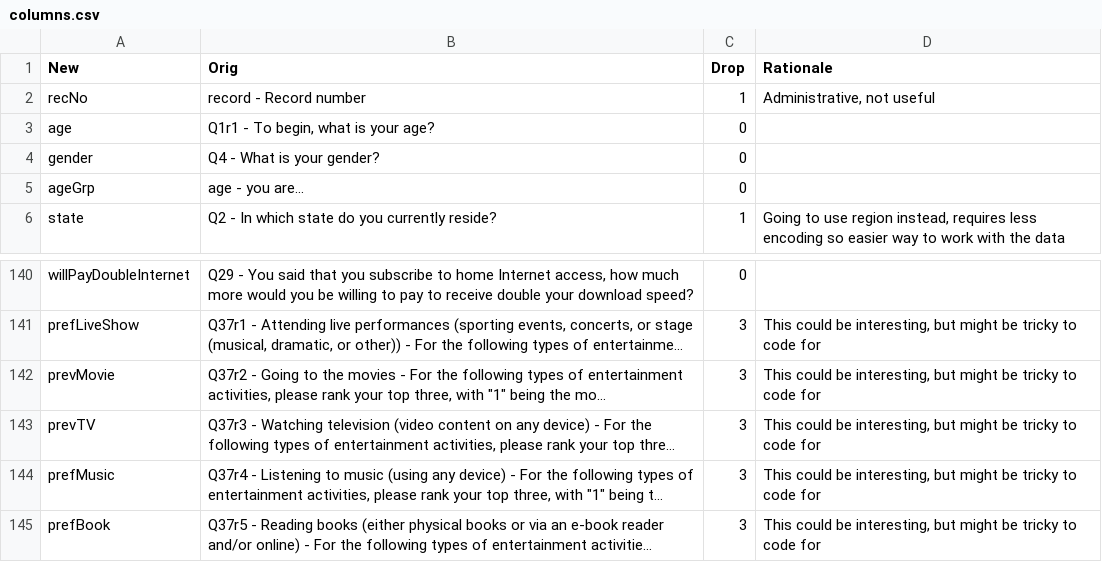
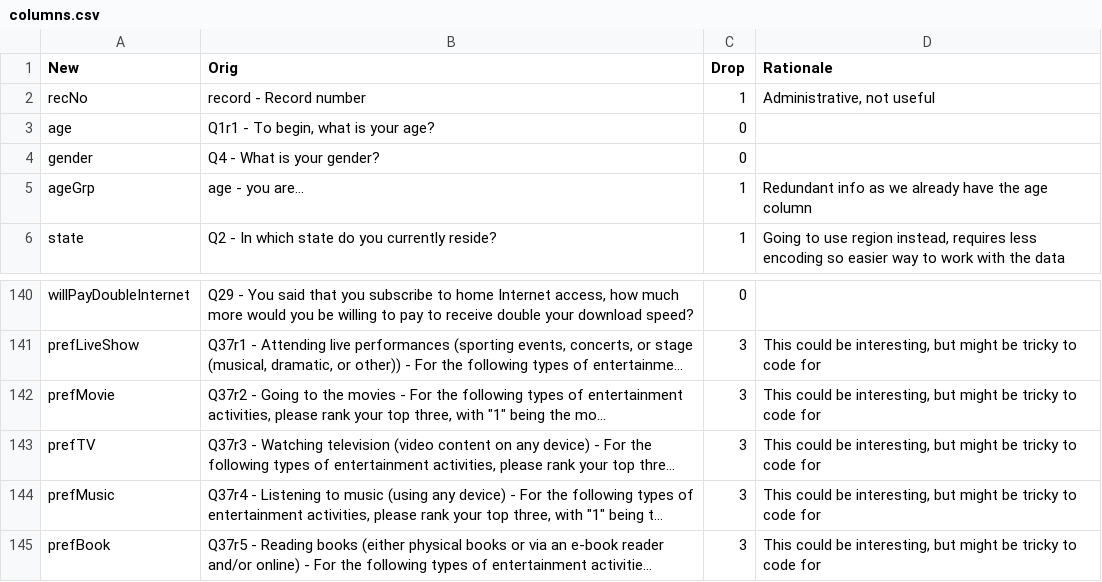
Before and after one commit to aud-z/DeloitteDigitalDemocracy, a CSV file: columns.csv, drawn as a sheet; only a part is shown, gaps mark what is left out; long unchanged cells end in …; the diff names each change by its address in the sheet, - before the commit and + after, or states it on an @@ line.

Commit message:
data cleaning, remove NAs, encode categorical columns

```diff
--- a/columns.csv
+++ b/columns.csv
-C5 (Drop): 0
+C5 (Drop): 1
-D5 (Rationale): (empty)
+D5 (Rationale): Redundant info as we already have the age column
-A142 (New): prevMovie
+A142 (New): prefMovie
-A143 (New): prevTV
+A143 (New): prefTV
```
